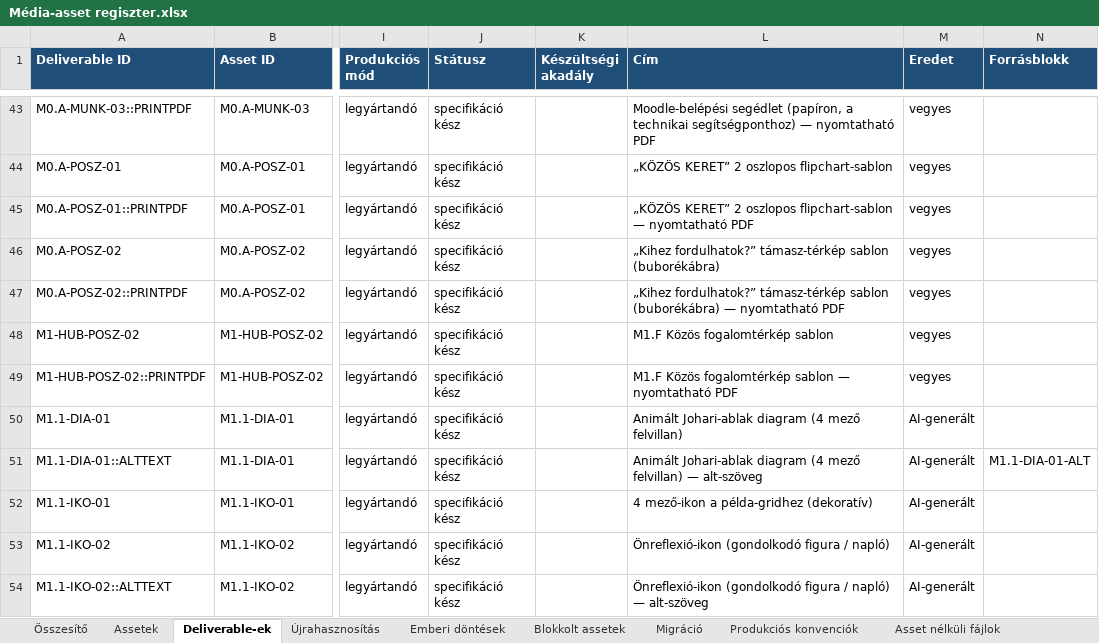
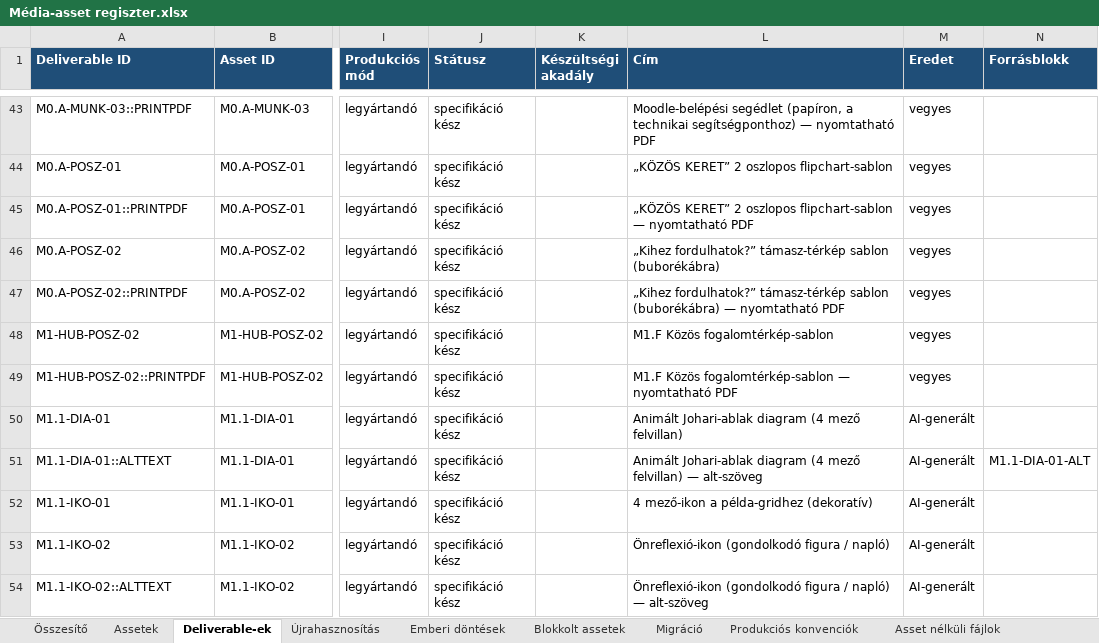
Before and after one commit to hasomerhacairhu/modszertani-kepzes, an Excel workbook: 02 Tervezet/Média-assetek/Média-asset regiszter.xlsx, sheet Deliverable-ek, drawn as a sheet; only a part is shown, gaps mark what is left out; values as stored, in another font and other column widths than the file's, no borders; the diff names each change by its address in the sheet, - before the commit and + after, or states it on an @@ line.

```diff
--- a/02 Tervezet/Média-assetek/Média-asset regiszter.xlsx (sheet Deliverable-ek)
+++ b/02 Tervezet/Média-assetek/Média-asset regiszter.xlsx (sheet Deliverable-ek)
-L48 (Cím): M1.F Közös fogalomtérkép sablon
+L48 (Cím): M1.F Közös fogalomtérkép-sablon
-L49 (Cím): M1.F Közös fogalomtérkép sablon — nyomtatható…
+L49 (Cím): M1.F Közös fogalomtérkép-sablon — nyomtatható…
```
Also changed, not shown: sheet Assetek, 5 other files.
